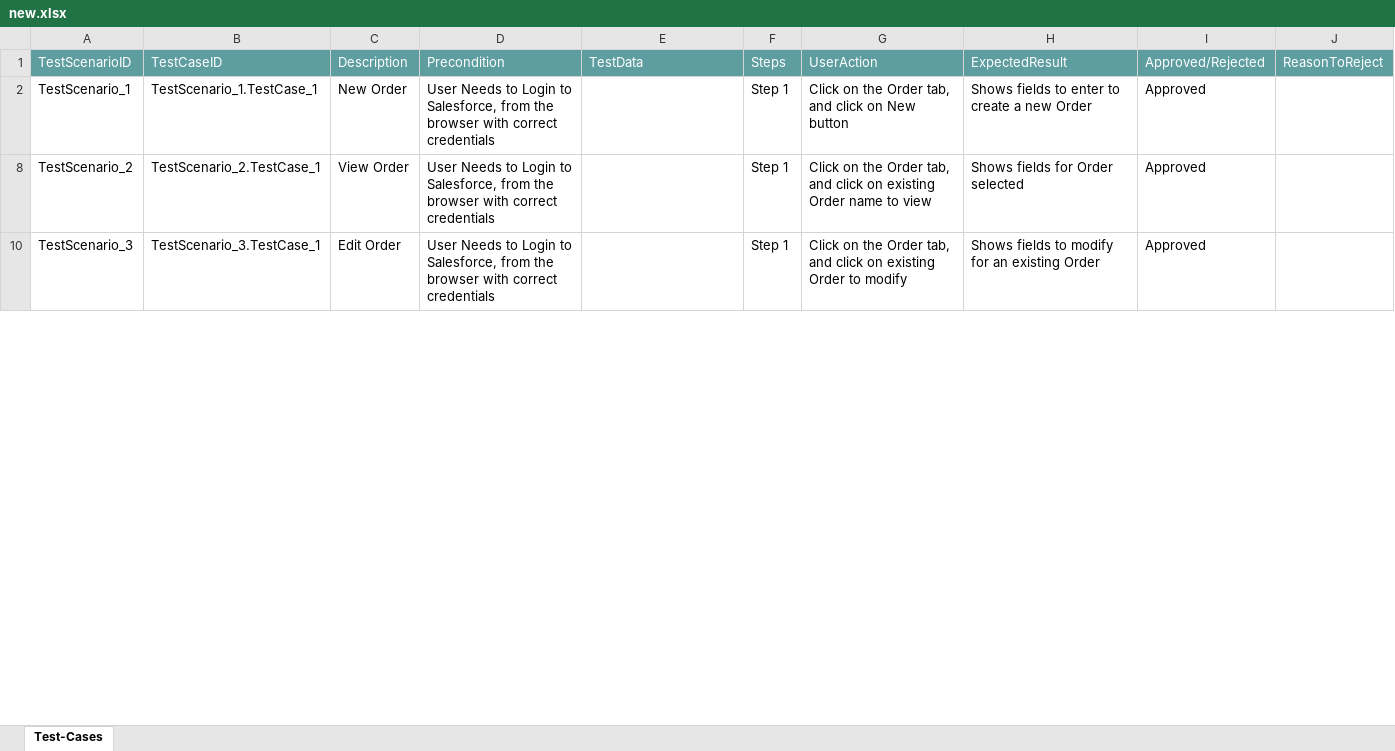
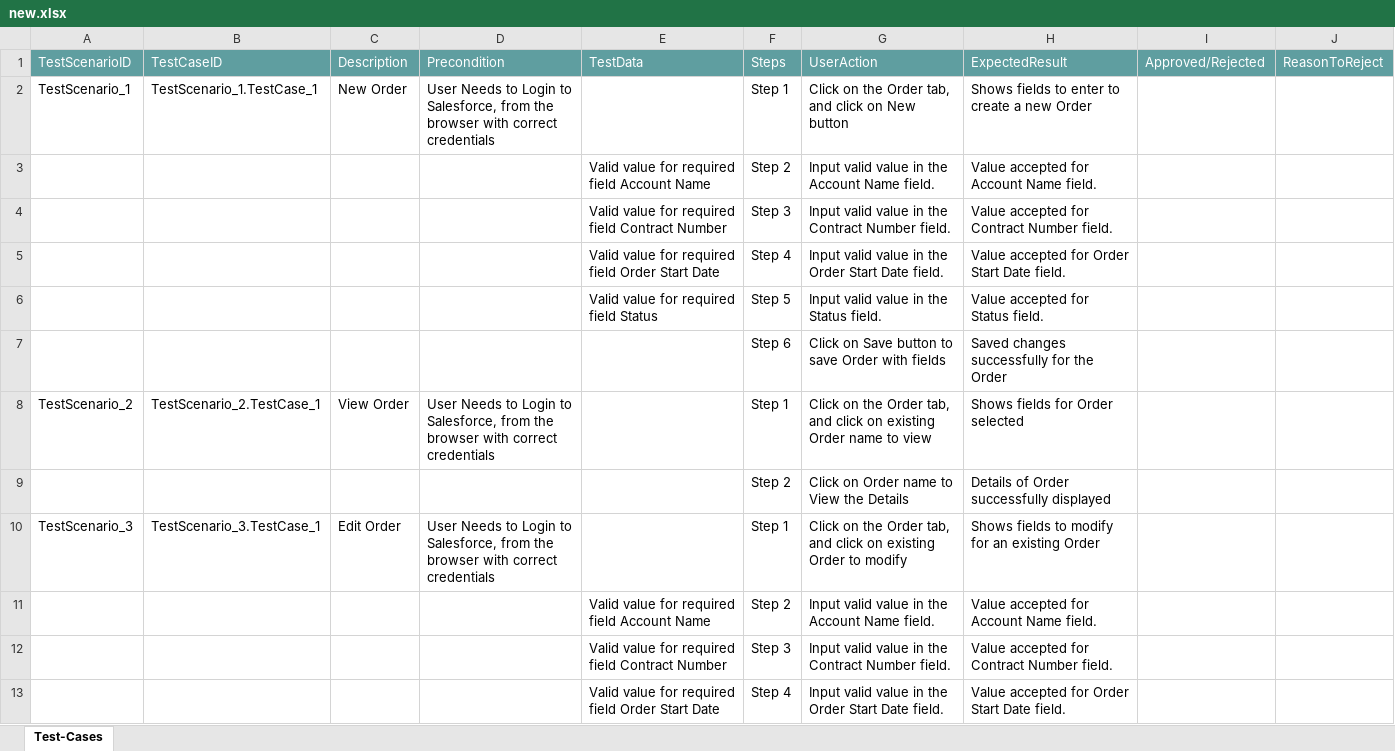
Before and after one commit to ShaikMohamedIrfan/Madhura, an Excel workbook: new.xlsx, sheet Test-Cases, drawn as a sheet; only a part is shown; values as stored, in another font and other column widths than the file's, no borders; table styles not drawn; the diff covers the shown part only; the diff names each change by its address in the sheet, - before the commit and + after, or states it on an @@ line.

Commit message:
Initial Commit for Verification of Test cases

```diff
--- a/new.xlsx (sheet Test-Cases)
+++ b/new.xlsx (sheet Test-Cases)
-I2: Approved
+I2: (empty)
@@ row 3 unhidden:  |  |  |  | Valid value for required field Account Name | Step 2 | Input valid value in the Account Name field. | Value accepted for Account Name field. @@
@@ row 4 unhidden:  |  |  |  | Valid value for required field Contract Number | Step 3 | Input valid value in the Contract Number field. | Value accepted for Contract Number field. @@
@@ row 5 unhidden:  |  |  |  | Valid value for required field Order Start Date | Step 4 | Input valid value in the Order Start Date field. | Value accepted for Order Start Date field. @@
@@ row 6 unhidden:  |  |  |  | Valid value for required field Status | Step 5 | Input valid value in the Status field. | Value accepted for Status field. @@
@@ row 7 unhidden:  |  |  |  |  | Step 6 | Click on Save button to save Order with fields | Saved changes successfully for the Order @@
-I8: Approved
+I8: (empty)
@@ row 9 unhidden:  |  |  |  |  | Step 2 | Click on Order name to View the Details | Details of Order successfully displayed @@
-I10: Approved
+I10: (empty)
@@ row 11 unhidden:  |  |  |  | Valid value for required field Account Name | Step 2 | Input valid value in the Account Name field. | Value accepted for Account Name field. @@
@@ row 12 unhidden:  |  |  |  | Valid value for required field Contract Number | Step 3 | Input valid value in the Contract Number field. | Value accepted for Contract Number field. @@
@@ row 13 unhidden:  |  |  |  | Valid value for required field Order Start Date | Step 4 | Input valid value in the Order Start Date field. | Value accepted for Order Start Date field. @@
```
Also changed, not shown: 8 removed rows, 3 hidden or unhidden rows and 1 edited cell elsewhere in this sheet, hidden cells.
